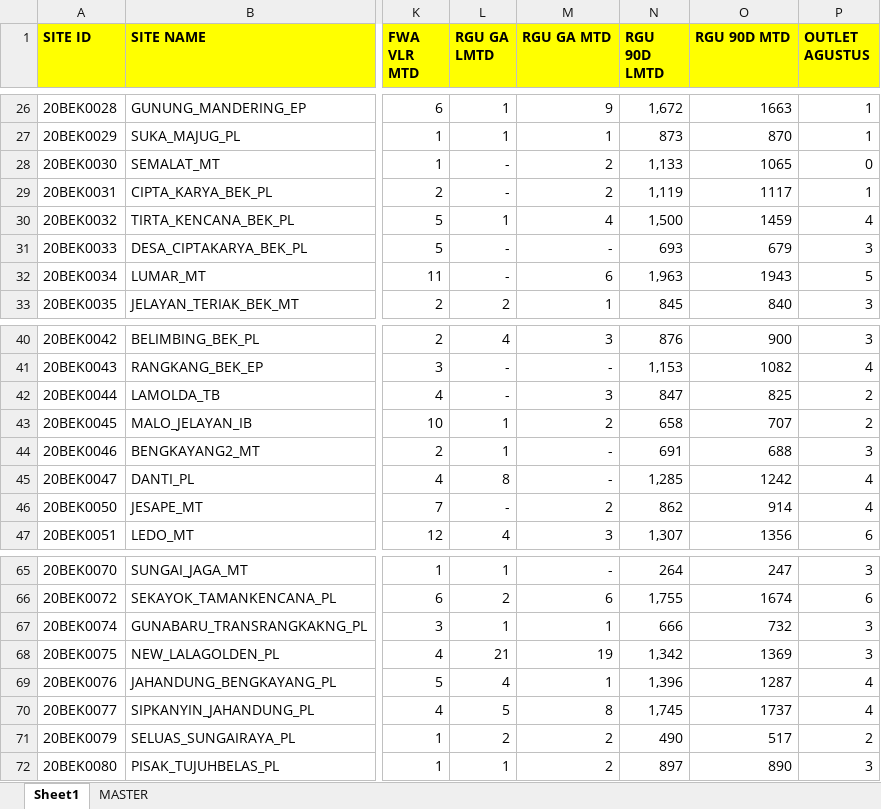
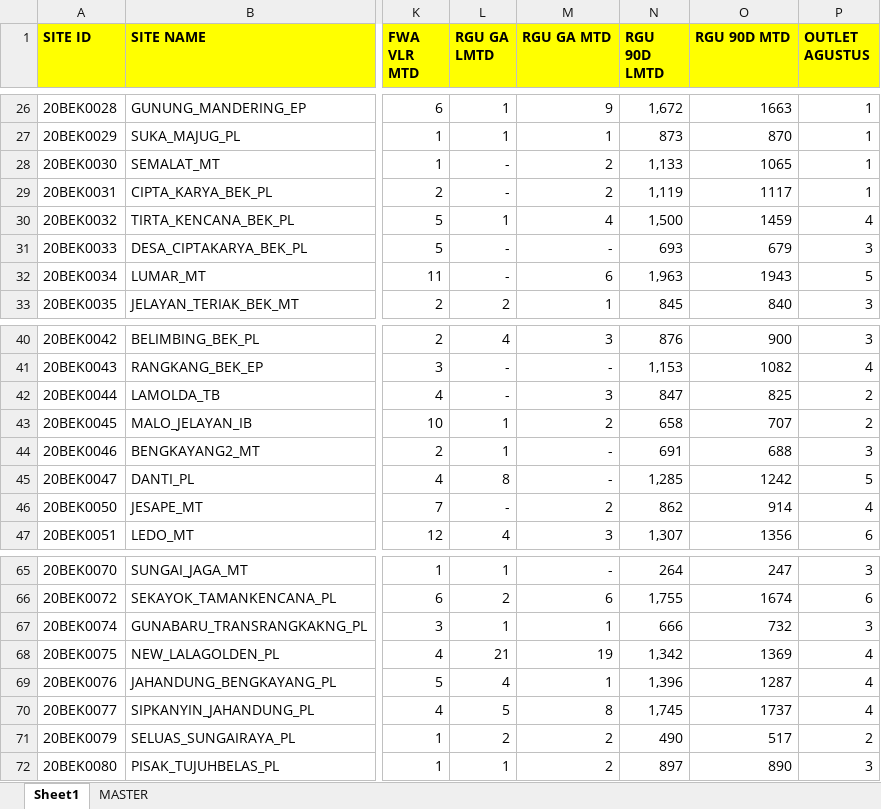
Before and after one commit to heryirwansyah05-cpu/Dashboard_Bengkayang, an Excel workbook: SITE MONITORING.xlsx, sheet Sheet1, drawn as a sheet; only a part is shown, gaps mark what is left out; values as stored, in another font and other column widths than the file's, no borders; the diff covers the shown part only; the diff names each change by its address in the sheet, - before the commit and + after, or states it on an @@ line.

```diff
--- a/SITE MONITORING.xlsx (sheet Sheet1)
+++ b/SITE MONITORING.xlsx (sheet Sheet1)
-P28 (OUTLET AGUSTUS): 0
+P28 (OUTLET AGUSTUS): 1
-P45 (OUTLET AGUSTUS): 4
+P45 (OUTLET AGUSTUS): 5
-P68 (OUTLET AGUSTUS): 3
+P68 (OUTLET AGUSTUS): 4
```
Also changed, not shown: 8 edited cells elsewhere in this sheet, DETAIL OUTLET.xlsx, MS BENGKAYANG 19 JULI 2026.xlsx, 2 other files.
